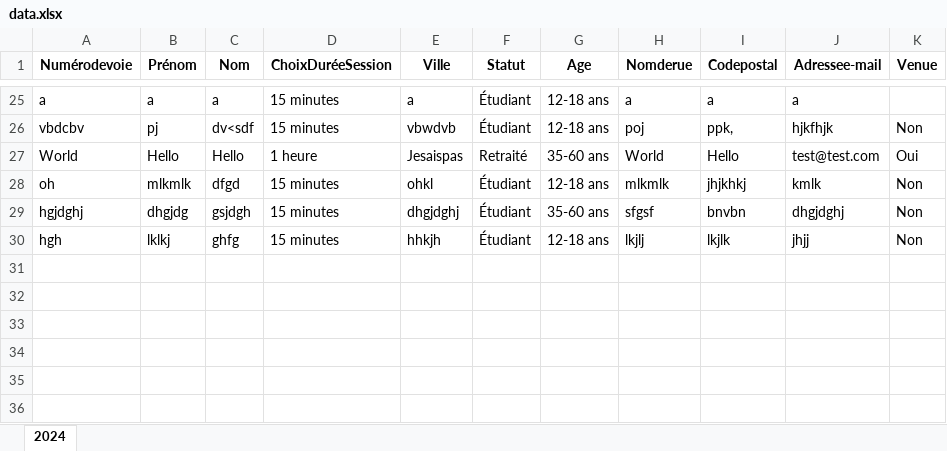
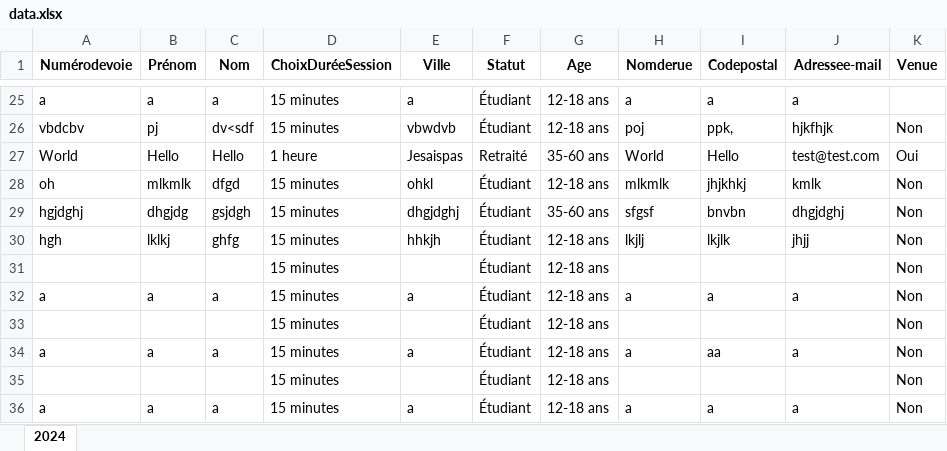
Before and after one commit to impli-osx/session_manager, an Excel workbook: data.xlsx, sheet 2024, drawn as a sheet; only a part is shown, gaps mark what is left out; values as stored, in another font and other column widths than the file's, no borders; the diff names each change by its address in the sheet, - before the commit and + after, or states it on an @@ line.

```diff
--- a/data.xlsx (sheet 2024)
+++ b/data.xlsx (sheet 2024)
+row 31:  |  |  | 15 minutes |  | Étudiant | 12-18 ans |  |  |  | Non
+row 32: a | a | a | 15 minutes | a | Étudiant | 12-18 ans | a | a | a | Non
+row 33:  |  |  | 15 minutes |  | Étudiant | 12-18 ans |  |  |  | Non
+row 34: a | a | a | 15 minutes | a | Étudiant | 12-18 ans | a | aa | a | Non
+row 35:  |  |  | 15 minutes |  | Étudiant | 12-18 ans |  |  |  | Non
+row 36: a | a | a | 15 minutes | a | Étudiant | 12-18 ans | a | a | a | Non
```
Also changed, not shown: 3 other files.
